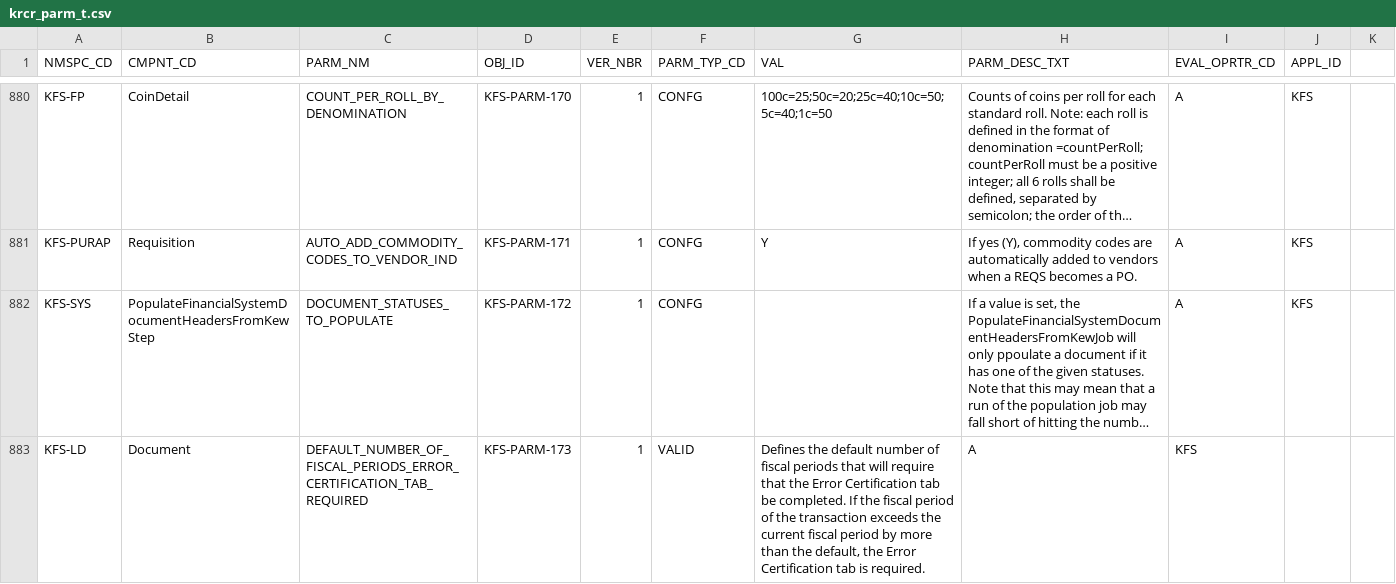
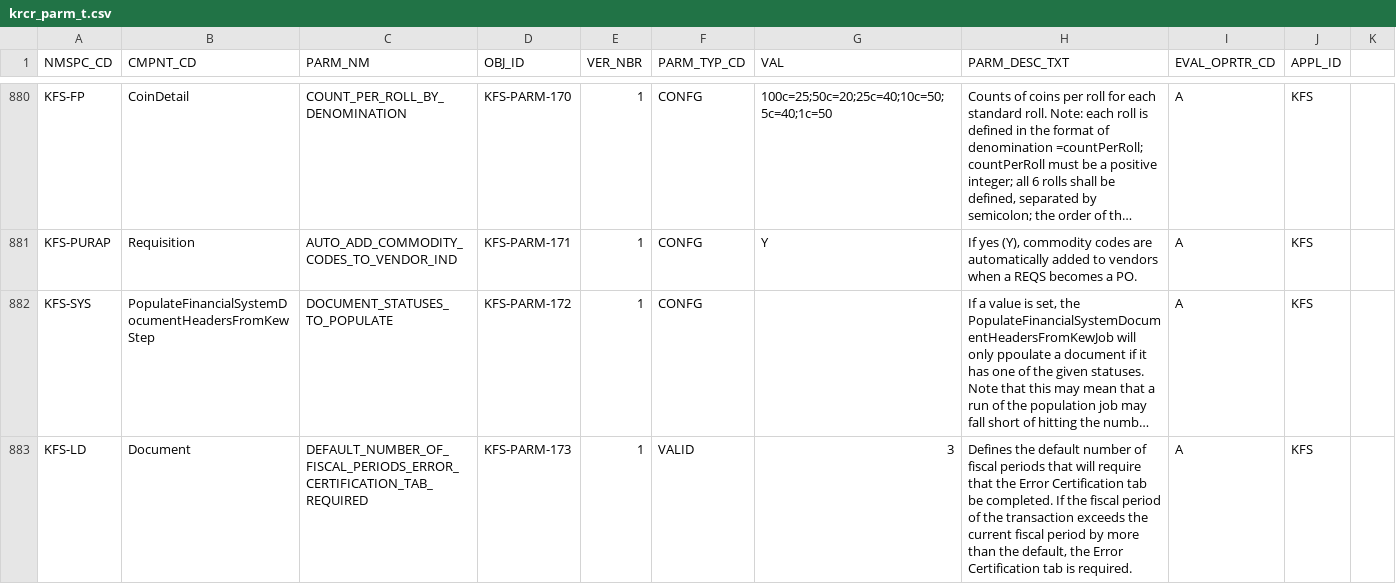
Before and after one commit to kuali/kfs, a CSV file: work/db/rice-data/demo/krcr_parm_t.csv, drawn as a sheet; only a part is shown, gaps mark what is left out; long unchanged cells end in …; the diff covers the shown part only; the diff names each change by its address in the sheet, - before the commit and + after, or states it on an @@ line.

```diff
--- a/work/db/rice-data/demo/krcr_parm_t.csv
+++ b/work/db/rice-data/demo/krcr_parm_t.csv
-G883 (VAL): Defines the default number of fiscal periods that will require that the Error Certification tab be completed. If the fiscal period of the transaction exceeds the current fiscal period by more than the default, the Error Certification tab is required.
+G883 (VAL): 3
-H883 (PARM_DESC_TXT): A
+H883 (PARM_DESC_TXT): Defines the default number of fiscal periods that will require that the Error Certification tab be completed. If the fiscal period of the transaction exceeds the current fiscal period by more than the default, the Error Certification tab is required.
-I883 (EVAL_OPRTR_CD): KFS
+I883 (EVAL_OPRTR_CD): A
-J883 (APPL_ID): (empty)
+J883 (APPL_ID): KFS
```
Also changed, not shown: 16 edited cells elsewhere in this file, work/db/rice-data/bootstrap/krcr_parm_t.csv.
